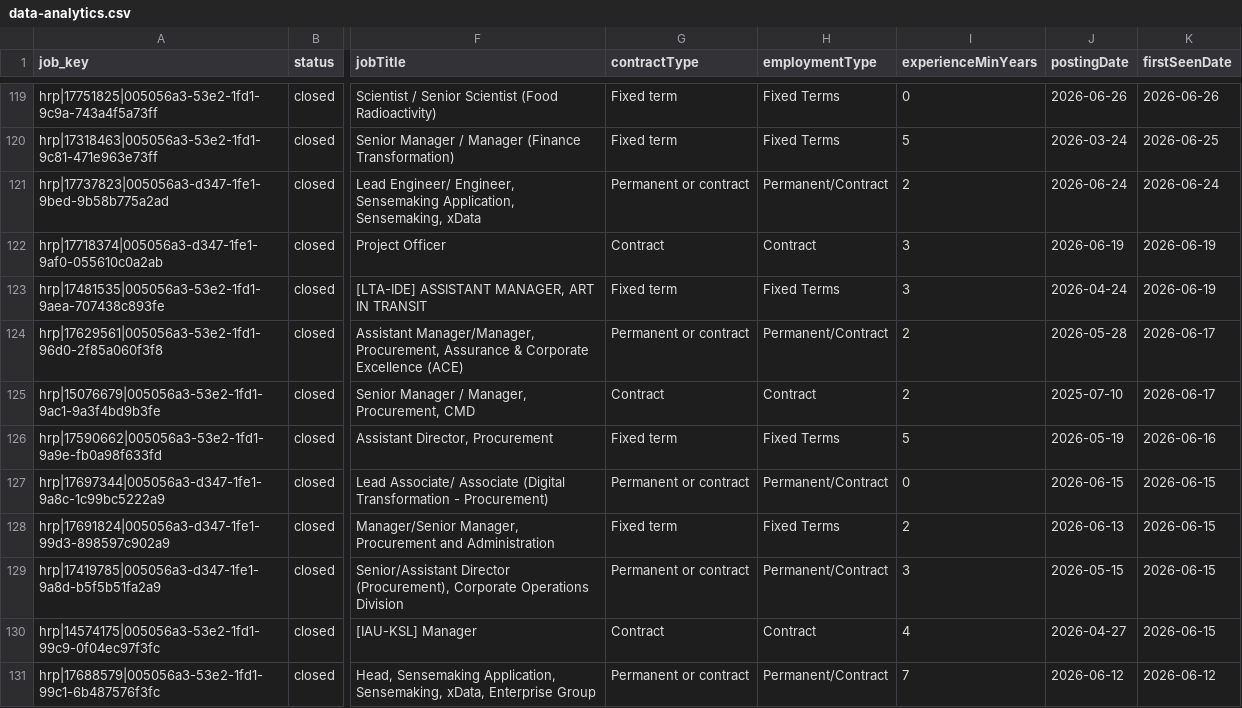
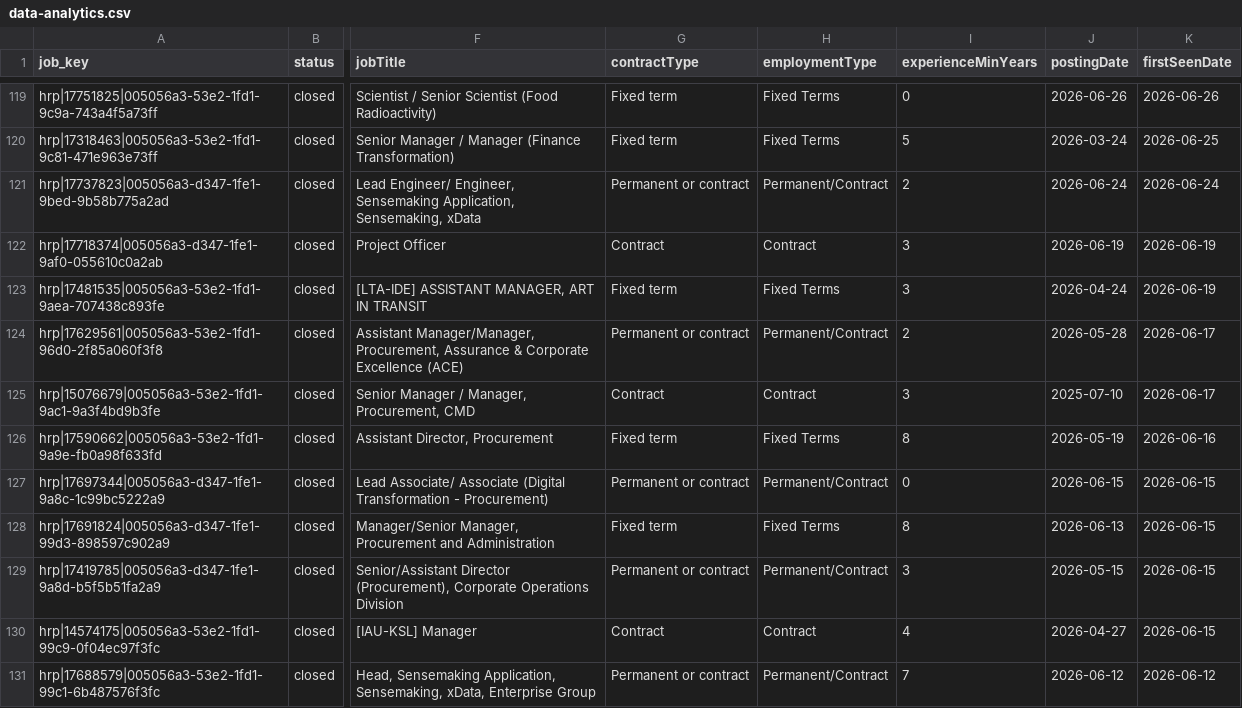
Before and after one commit to JD-chng/sg-procure-dash, a CSV file: docs/data/keywords/data-analytics.csv, drawn as a sheet; only a part is shown, gaps mark what is left out; the diff covers the shown part only; the diff names each change by its address in the sheet, - before the commit and + after, or states it on an @@ line.

```diff
--- a/docs/data/keywords/data-analytics.csv
+++ b/docs/data/keywords/data-analytics.csv
-I125 (experienceMinYears): 2
+I125 (experienceMinYears): 3
-I126 (experienceMinYears): 5
+I126 (experienceMinYears): 8
-I128 (experienceMinYears): 2
+I128 (experienceMinYears): 8
```
Also changed, not shown: 60 edited cells elsewhere in this file, docs/data/keywords/contract-management.csv, docs/data/keywords/negotiation.csv, 26 other files.
